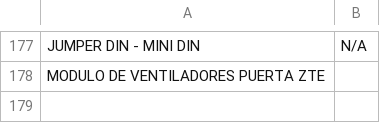
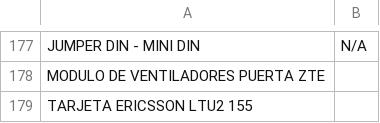
Before and after one commit to jr0447951-spec/REPUESTOS-MV-CELECT, a CSV file: inventario_repuestos.csv, drawn as a sheet; only a part is shown, gaps mark what is left out.

Commit message:
Update inventario_repuestos.csv

```diff
--- a/inventario_repuestos.csv
+++ b/inventario_repuestos.csv
@@ -178 +178,2 @@ JUMPER DIN - MINI DIN;N/A
 MODULO DE VENTILADORES PUERTA ZTE
+TARJETA ERICSSON LTU2 155
```
